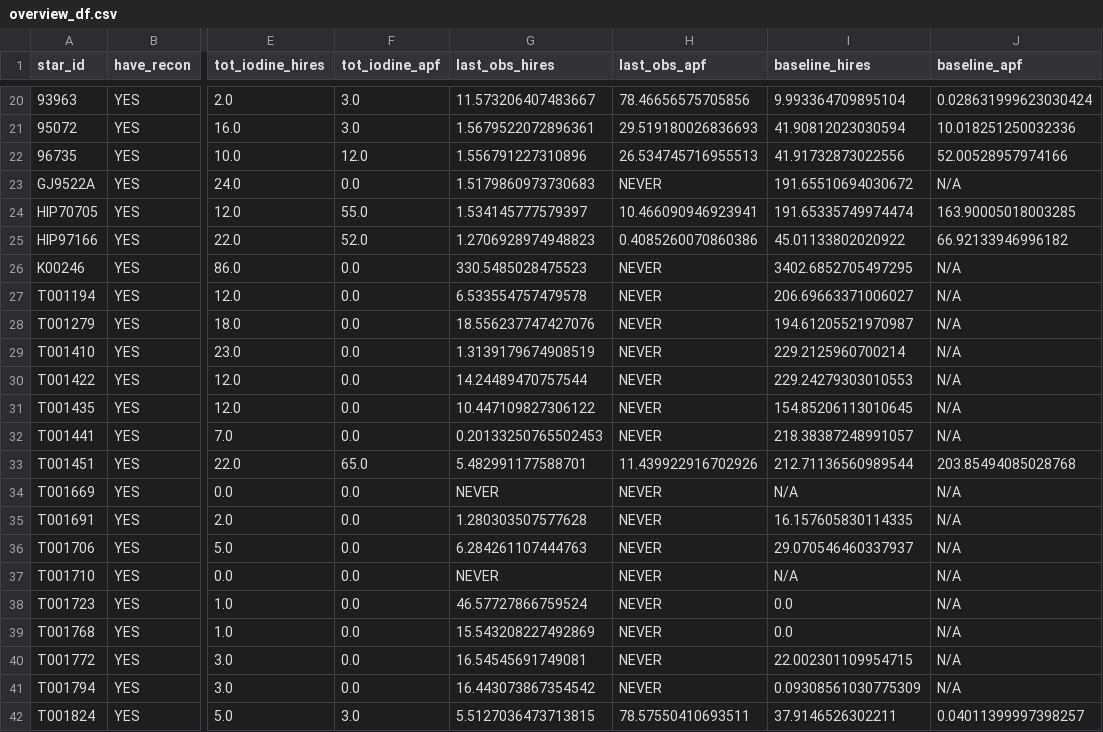
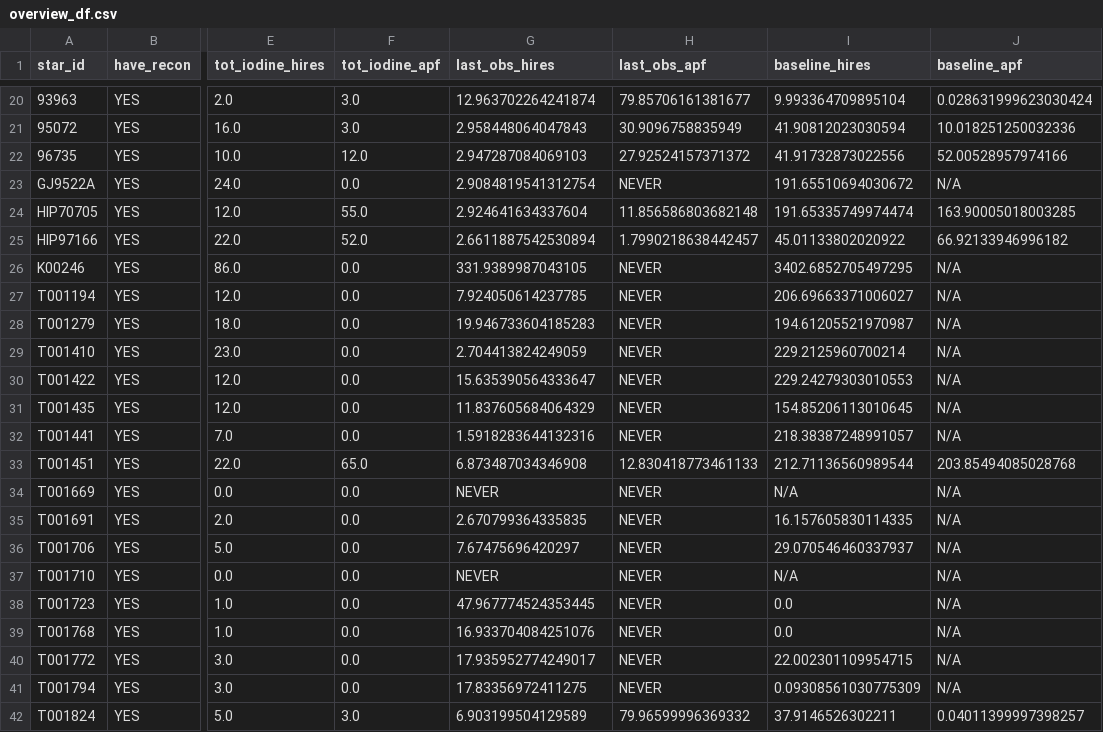
Before and after one commit to California-Planet-Search/distantgiants, a CSV file: csv/overview_df.csv, drawn as a sheet; only a part is shown, gaps mark what is left out; the diff covers the shown part only; the diff names each change by its address in the sheet, - before the commit and + after, or states it on an @@ line.

```diff
--- a/csv/overview_df.csv
+++ b/csv/overview_df.csv
-G20 (last_obs_hires): 11.573206407483667
+G20 (last_obs_hires): 12.963702264241874
-H20 (last_obs_apf): 78.46656575705856
+H20 (last_obs_apf): 79.85706161381677
-G21 (last_obs_hires): 1.5679522072896361
+G21 (last_obs_hires): 2.958448064047843
-H21 (last_obs_apf): 29.519180026836693
+H21 (last_obs_apf): 30.9096758835949
-G22 (last_obs_hires): 1.556791227310896
+G22 (last_obs_hires): 2.947287084069103
-H22 (last_obs_apf): 26.534745716955513
+H22 (last_obs_apf): 27.92524157371372
-G23 (last_obs_hires): 1.5179860973730683
+G23 (last_obs_hires): 2.9084819541312754
-G24 (last_obs_hires): 1.534145777579397
+G24 (last_obs_hires): 2.924641634337604
-H24 (last_obs_apf): 10.466090946923941
+H24 (last_obs_apf): 11.856586803682148
-G25 (last_obs_hires): 1.2706928974948823
+G25 (last_obs_hires): 2.6611887542530894
-H25 (last_obs_apf): 0.4085260070860386
+H25 (last_obs_apf): 1.7990218638442457
-G26 (last_obs_hires): 330.5485028475523
+G26 (last_obs_hires): 331.9389987043105
-G27 (last_obs_hires): 6.533554757479578
+G27 (last_obs_hires): 7.924050614237785
-G28 (last_obs_hires): 18.556237747427076
+G28 (last_obs_hires): 19.946733604185283
-G29 (last_obs_hires): 1.3139179674908519
+G29 (last_obs_hires): 2.704413824249059
-G30 (last_obs_hires): 14.24489470757544
+G30 (last_obs_hires): 15.635390564333647
-G31 (last_obs_hires): 10.447109827306122
+G31 (last_obs_hires): 11.837605684064329
-G32 (last_obs_hires): 0.20133250765502453
+G32 (last_obs_hires): 1.5918283644132316
-G33 (last_obs_hires): 5.482991177588701
+G33 (last_obs_hires): 6.873487034346908
-H33 (last_obs_apf): 11.439922916702926
+H33 (last_obs_apf): 12.830418773461133
-G35 (last_obs_hires): 1.280303507577628
+G35 (last_obs_hires): 2.670799364335835
-G36 (last_obs_hires): 6.284261107444763
+G36 (last_obs_hires): 7.67475696420297
-G38 (last_obs_hires): 46.57727866759524
+G38 (last_obs_hires): 47.967774524353445
-G39 (last_obs_hires): 15.543208227492869
+G39 (last_obs_hires): 16.933704084251076
-G40 (last_obs_hires): 16.54545691749081
+G40 (last_obs_hires): 17.935952774249017
-G41 (last_obs_hires): 16.443073867354542
+G41 (last_obs_hires): 17.83356972411275
-G42 (last_obs_hires): 5.5127036473713815
+G42 (last_obs_hires): 6.903199504129589
-H42 (last_obs_apf): 78.57550410693511
+H42 (last_obs_apf): 79.96599996369332
```
Also changed, not shown: 31 edited cells elsewhere in this file, 1 other file.
